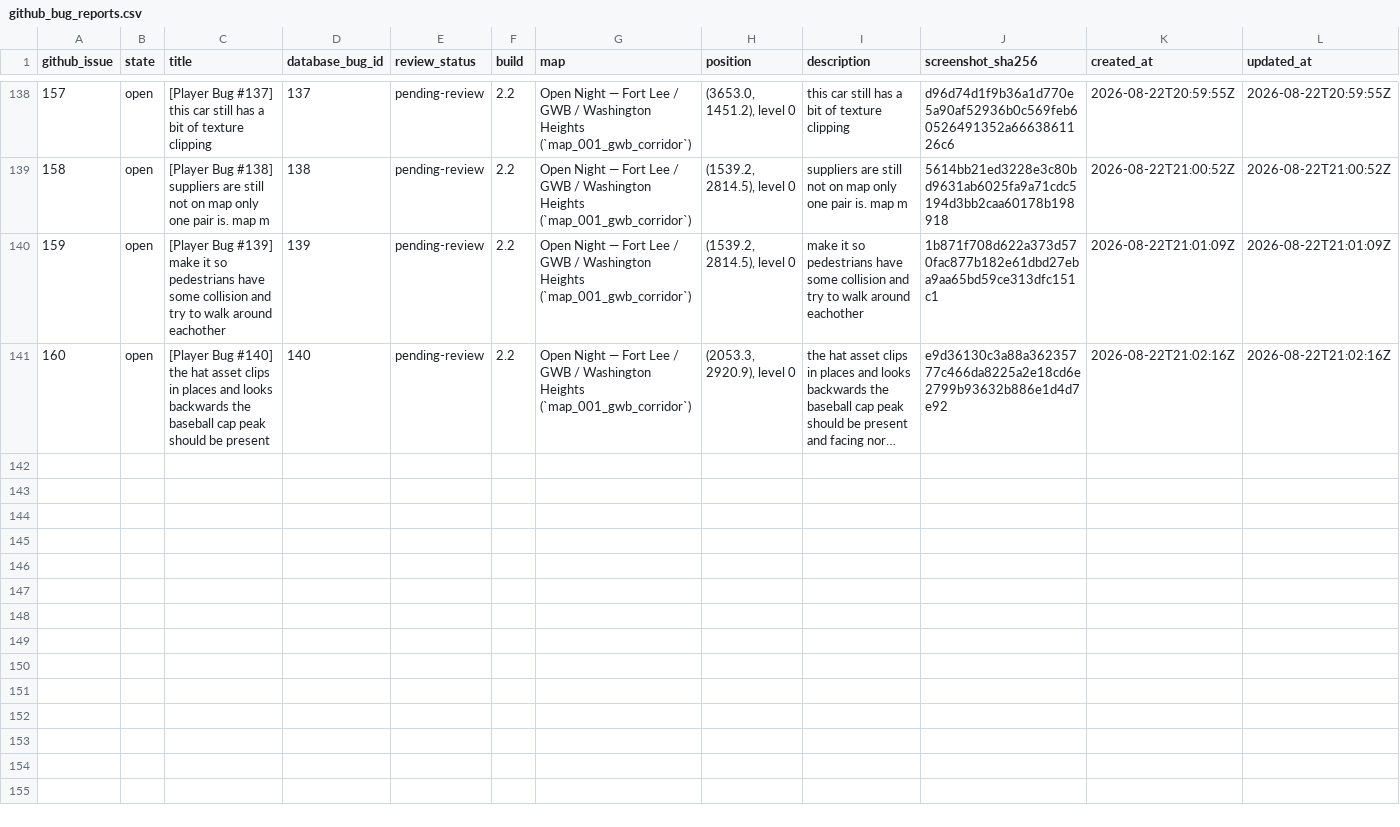
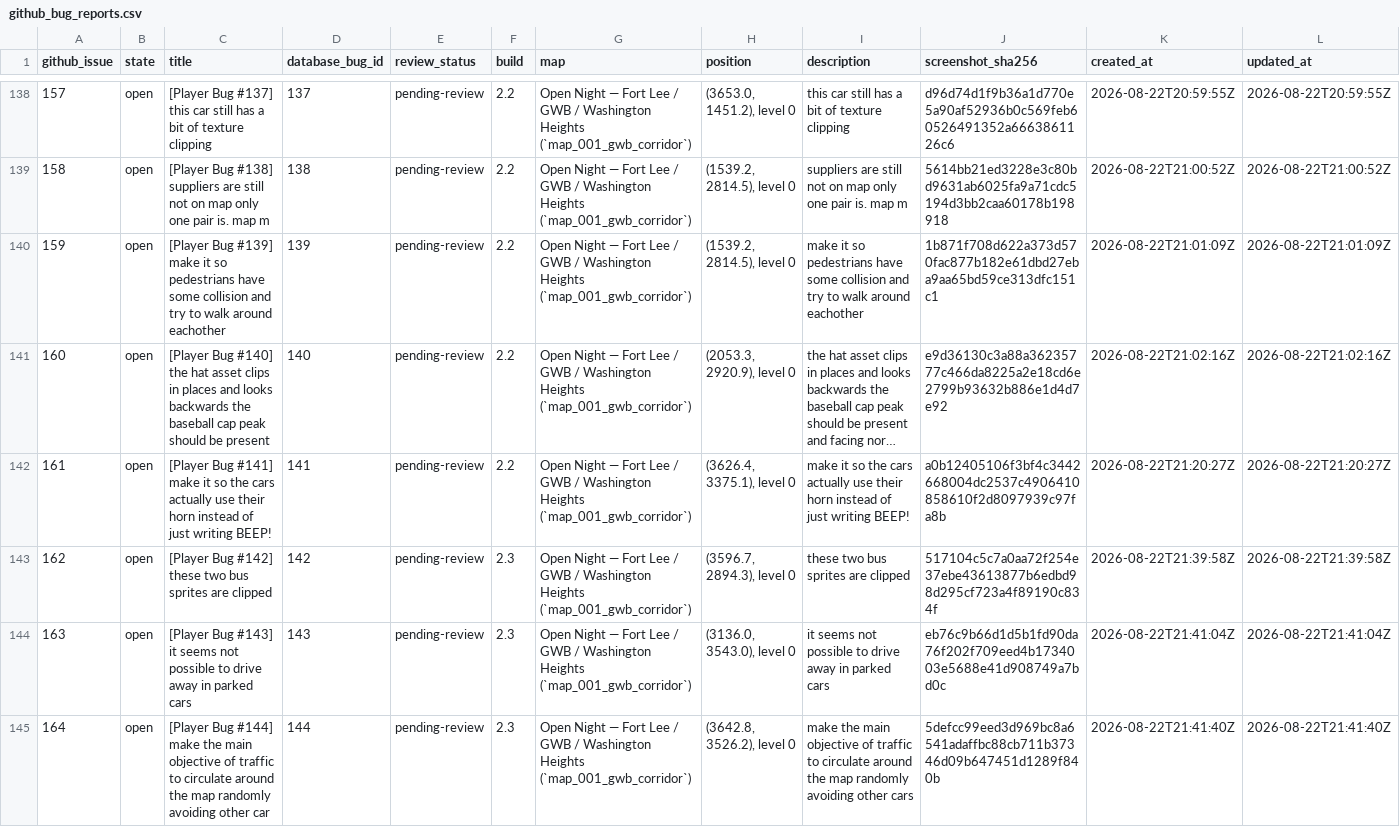
Before and after one commit to goodnighthawk/Open-Night, a CSV file: feedback/next_version/github_bug_reports.csv, drawn as a sheet; only a part is shown, gaps mark what is left out; long unchanged cells end in …; rows hold the shown columns only; the diff names each change by its address in the sheet, - before the commit and + after, or states it on an @@ line.

Commit message:
Release Open Night v2.4

```diff
--- a/feedback/next_version/github_bug_reports.csv
+++ b/feedback/next_version/github_bug_reports.csv
+row 142: 161 | open | [Player Bug #141] make it so the cars actually use their horn instead of just writing BEEP! | 141 | pending-review | 2.2 | Open Night — Fort Lee / GWB / Washington Heights (`map_001_gwb_corridor`) | (3626.4, 3375.1), level 0 | make it so the cars actually use their horn instead of just writing BEEP! | a0b12405106f3bf4c3442668004dc2537c4906410858610f2d8097939c97fa8b | 2026-08-22T21:20:27Z | 2026-08-22T21:20:27Z
+row 143: 162 | open | [Player Bug #142] these two bus sprites are clipped | 142 | pending-review | 2.3 | Open Night — Fort Lee / GWB / Washington Heights (`map_001_gwb_corridor`) | (3596.7, 2894.3), level 0 | these two bus sprites are clipped | 517104c5c7a0aa72f254e37ebe43613877b6edbd98d295cf723a4f89190c834f | 2026-08-22T21:39:58Z | 2026-08-22T21:39:58Z
+row 144: 163 | open | [Player Bug #143] it seems not possible to drive away in parked cars | 143 | pending-review | 2.3 | Open Night — Fort Lee / GWB / Washington Heights (`map_001_gwb_corridor`) | (3136.0, 3543.0), level 0 | it seems not possible to drive away in parked cars | eb76c9b66d1d5b1fd90da76f202f709eed4b1734003e5688e41d908749a7bd0c | 2026-08-22T21:41:04Z | 2026-08-22T21:41:04Z
+row 145: 164 | open | [Player Bug #144] make the main objective of traffic to circulate around the map randomly avoiding other car | 144 | pending-review | 2.3 | Open Night — Fort Lee / GWB / Washington Heights (`map_001_gwb_corridor`) | (3642.8, 3526.2), level 0 | make the main objective of traffic to circulate around the map randomly avoiding other cars | 5defcc99eed3d969bc8a6541adaffbc88cb711b37346d09b647451d1289f840b | 2026-08-22T21:41:40Z | 2026-08-22T21:41:40Z
```
Also changed, not shown: server_config.csv, 22 other files.
